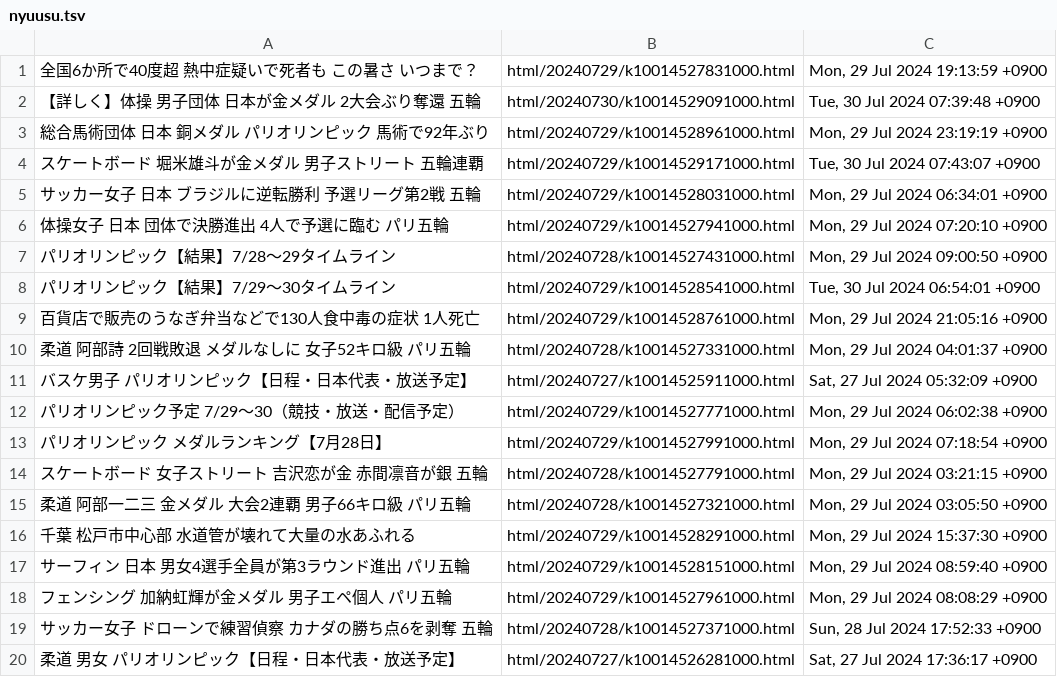
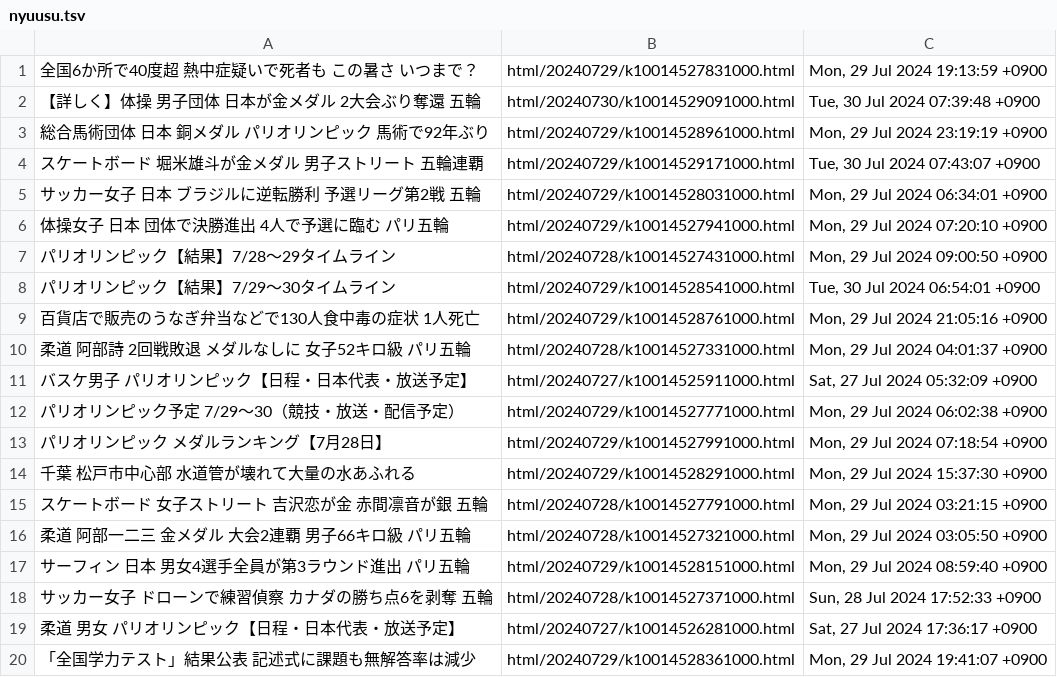
Before and after one commit to gamwe6/nyuusu, a TSV file: nyuusu.tsv, drawn as a sheet.

```diff
--- a/nyuusu.tsv
+++ b/nyuusu.tsv
@@ -13,8 +13,8 @@
 パリオリンピック メダルランキング【7月28日】	html/20240729/k10014527991000.html	Mon, 29 Jul 2024 07:18:54 +0900
+千葉 松戸市中心部 水道管が壊れて大量の水あふれる	html/20240729/k10014528291000.html	Mon, 29 Jul 2024 15:37:30 +0900
 スケートボード 女子ストリート 吉沢恋が金 赤間凛音が銀 五輪	html/20240728/k10014527791000.html	Mon, 29 Jul 2024 03:21:15 +0900
 柔道 阿部一二三 金メダル 大会2連覇 男子66キロ級 パリ五輪	html/20240728/k10014527321000.html	Mon, 29 Jul 2024 03:05:50 +0900
-千葉 松戸市中心部 水道管が壊れて大量の水あふれる	html/20240729/k10014528291000.html	Mon, 29 Jul 2024 15:37:30 +0900
 サーフィン 日本 男女4選手全員が第3ラウンド進出 パリ五輪	html/20240729/k10014528151000.html	Mon, 29 Jul 2024 08:59:40 +0900
-フェンシング 加納虹輝が金メダル 男子エペ個人 パリ五輪	html/20240729/k10014527961000.html	Mon, 29 Jul 2024 08:08:29 +0900
 サッカー女子 ドローンで練習偵察 カナダの勝ち点6を剥奪 五輪	html/20240728/k10014527371000.html	Sun, 28 Jul 2024 17:52:33 +0900
 柔道 男女 パリオリンピック【日程・日本代表・放送予定】	html/20240727/k10014526281000.html	Sat, 27 Jul 2024 17:36:17 +0900
+「全国学力テスト」結果公表 記述式に課題も無解答率は減少	html/20240729/k10014528361000.html	Mon, 29 Jul 2024 19:41:07 +0900
```
